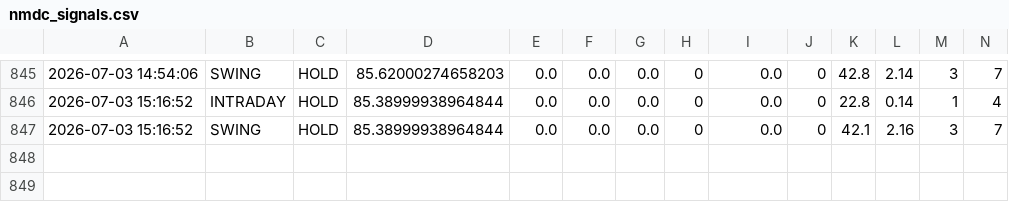
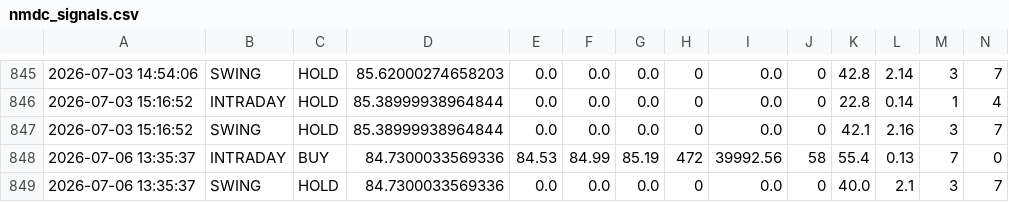
Before and after one commit to tester2021test/nmdc_stock, a CSV file: results/nmdc_signals.csv, drawn as a sheet; only a part is shown, gaps mark what is left out; rows hold the shown columns only; the diff names each change by its address in the sheet, - before the commit and + after, or states it on an @@ line.

```diff
--- a/results/nmdc_signals.csv
+++ b/results/nmdc_signals.csv
+row 848: 2026-07-06 13:35:37 | INTRADAY | BUY | 84.7300033569336 | 84.53 | 84.99 | 85.19 | 472 | 39992.56 | 58 | 55.4 | 0.13 | 7 | 0
+row 849: 2026-07-06 13:35:37 | SWING | HOLD | 84.7300033569336 | 0.0 | 0.0 | 0.0 | 0 | 0.0 | 0 | 40.0 | 2.1 | 3 | 7
```
